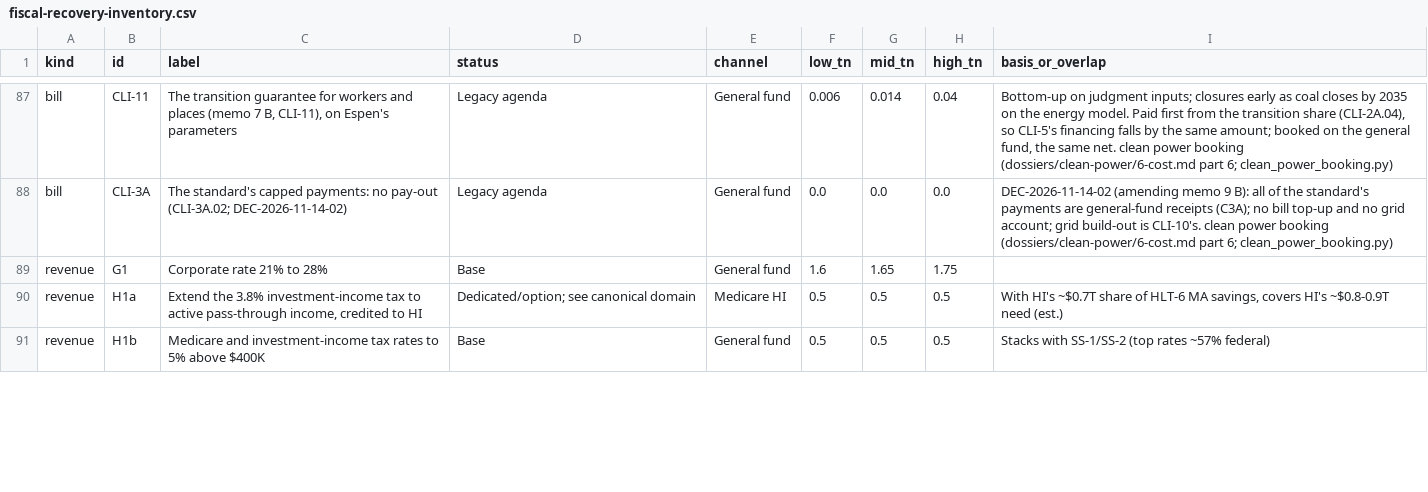
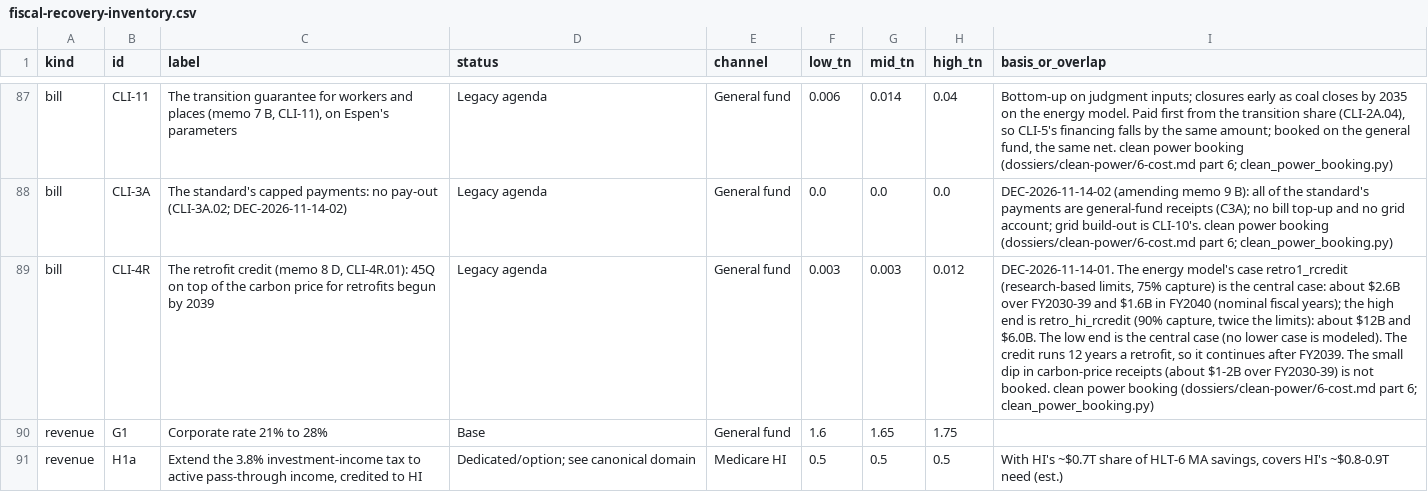
Before and after one commit to fm58cn6g4d-stack/project-2050, a CSV file: legacy/sources/fiscal-recovery-inventory.csv, drawn as a sheet; only a part is shown, gaps mark what is left out; the shorter side is filled out with more unchanged rows; the diff names each change by its address in the sheet, - before the commit and + after, or states it on an @@ line.

```diff
--- a/legacy/sources/fiscal-recovery-inventory.csv
+++ b/legacy/sources/fiscal-recovery-inventory.csv
+row 89: bill | CLI-4R | The retrofit credit (memo 8 D, CLI-4R.01): 45Q on top of the carbon price for retrofits begun by 2039 | Legacy agenda | General fund | 0.003 | 0.003 | 0.012 | DEC-2026-11-14-01. The energy model's case retro1_rcredit (research-based limits, 75% capture) is the central case: about $2.6B over FY2030-39 and $1.6B in FY2040 (nominal fiscal years); the high end is retro_hi_rcredit (90% capture, twice the limits): about $12B and $6.0B. The low end is the central case (no lower case is modeled). The credit runs 12 years a retrofit, so it continues after FY2039. The small dip in carbon-price receipts (about $1-2B over FY2030-39) is not booked. clean power booking (dossiers/clean-power/6-cost.md part 6; clean_power_booking.py)
```
Also changed, not shown: models/data/budget/provisions.csv, models/data/fiscal-paths.csv, 41 other files.
